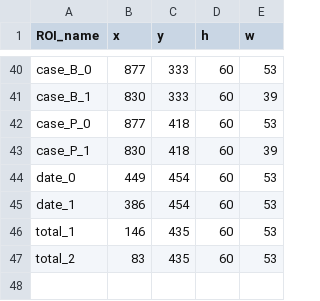
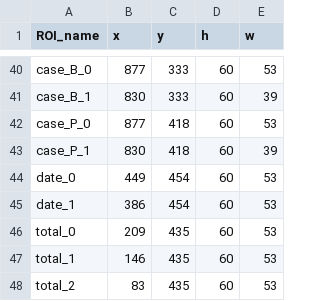
Before and after one commit to satakeryuunosuke/tsukijime-ocr, a CSV file: public/assets/ROI_coordinate.csv, drawn as a sheet; only a part is shown, gaps mark what is left out.

```diff
--- a/public/assets/ROI_coordinate.csv
+++ b/public/assets/ROI_coordinate.csv
@@ -45,2 +45,3 @@ date_0,449,454,60,53
 date_1,386,454,60,53
+total_0,209,435,60,53
 total_1,146,435,60,53
```
Also changed, not shown: 15 other files.
